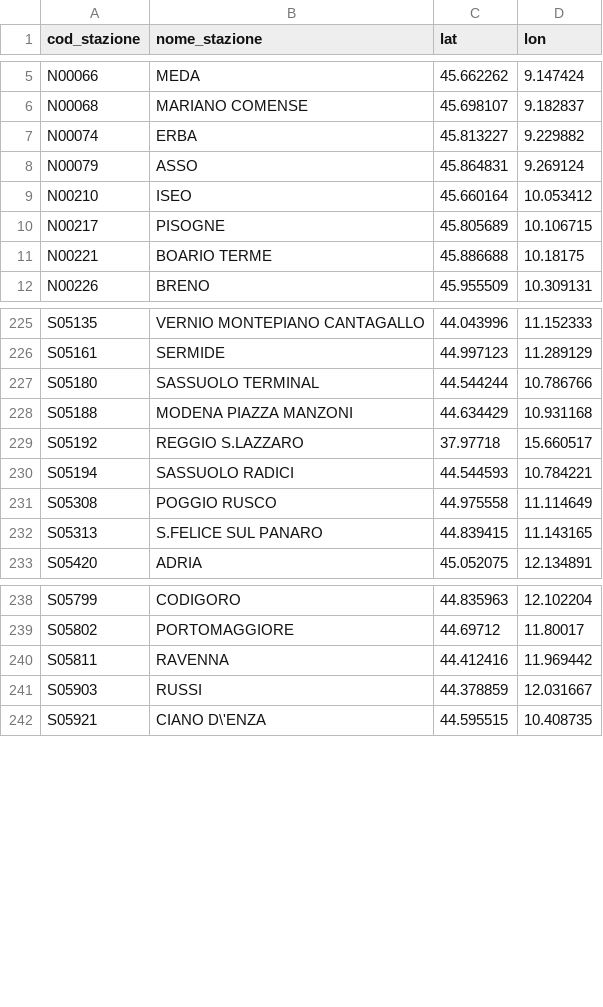
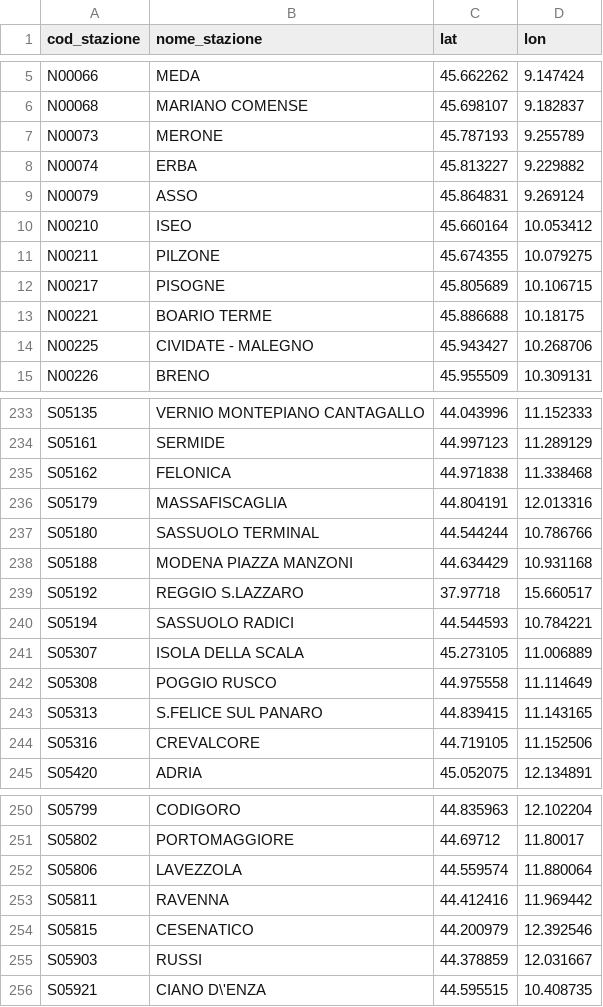
Before and after one commit to DrElegantia/trainstats-dashboard, a CSV file: data/gold/stations_dim.csv, drawn as a sheet; only a part is shown, gaps mark what is left out; the diff covers the shown part only.

```diff
--- a/data/gold/stations_dim.csv
+++ b/data/gold/stations_dim.csv
@@ -6,2 +6,3 @@ N00066,MEDA,45.662262,9.147424
 N00068,MARIANO COMENSE,45.698107,9.182837
+N00073,MERONE,45.787193,9.255789
 N00074,ERBA,45.813227,9.229882
@@ -9,4 +10,6 @@ N00079,ASSO,45.864831,9.269124
 N00210,ISEO,45.660164,10.053412
+N00211,PILZONE,45.674355,10.079275
 N00217,PISOGNE,45.805689,10.106715
 N00221,BOARIO TERME,45.886688,10.18175
+N00225,CIVIDATE - MALEGNO,45.943427,10.268706
 N00226,BRENO,45.955509,10.309131
@@ -226,2 +234,4 @@ S05135,VERNIO MONTEPIANO CANTAGALLO,44.043996,11.152333
 S05161,SERMIDE,44.997123,11.289129
+S05162,FELONICA,44.971838,11.338468
+S05179,MASSAFISCAGLIA,44.804191,12.013316
 S05180,SASSUOLO TERMINAL,44.544244,10.786766
@@ -230,4 +240,6 @@ S05192,REGGIO S.LAZZARO,37.97718,15.660517
 S05194,SASSUOLO RADICI,44.544593,10.784221
+S05307,ISOLA DELLA SCALA,45.273105,11.006889
 S05308,POGGIO RUSCO,44.975558,11.114649
 S05313,S.FELICE SUL PANARO,44.839415,11.143165
+S05316,CREVALCORE,44.719105,11.152506
 S05420,ADRIA,45.052075,12.134891
@@ -239,3 +251,5 @@ S05799,CODIGORO,44.835963,12.102204
 S05802,PORTOMAGGIORE,44.69712,11.80017
+S05806,LAVEZZOLA,44.559574,11.880064
 S05811,RAVENNA,44.412416,11.969442
+S05815,CESENATICO,44.200979,12.392546
 S05903,RUSSI,44.378859,12.031667
```
Also changed, not shown: 14 added rows elsewhere in this file, data/gold/kpi_giorno.csv, data/gold/kpi_mese_categoria.csv, 8 other files.
